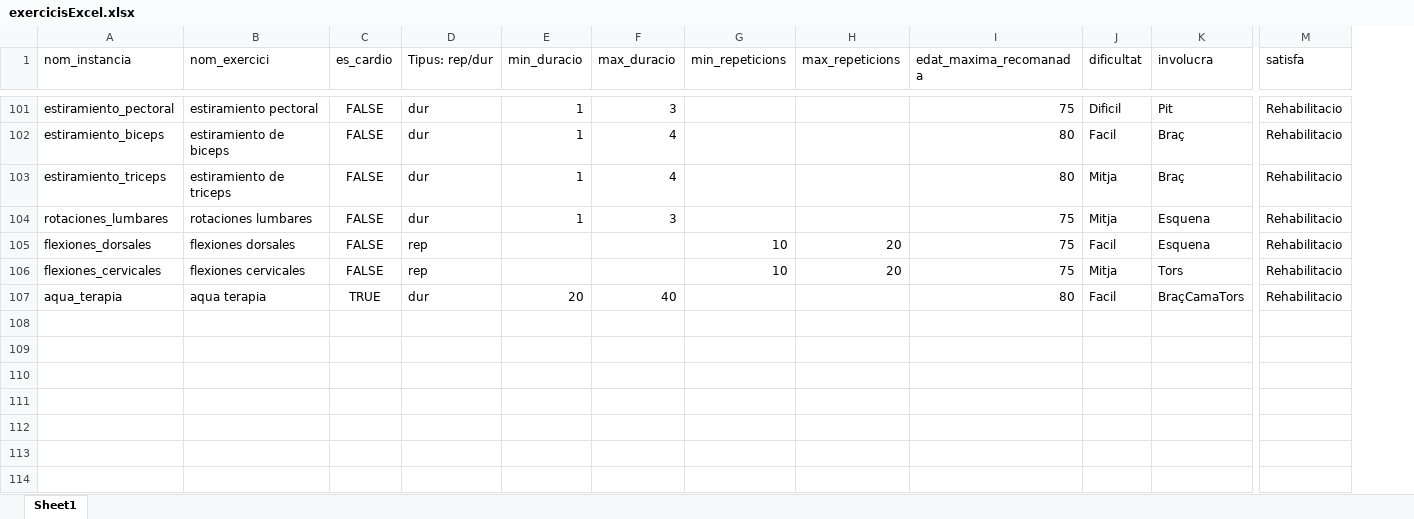
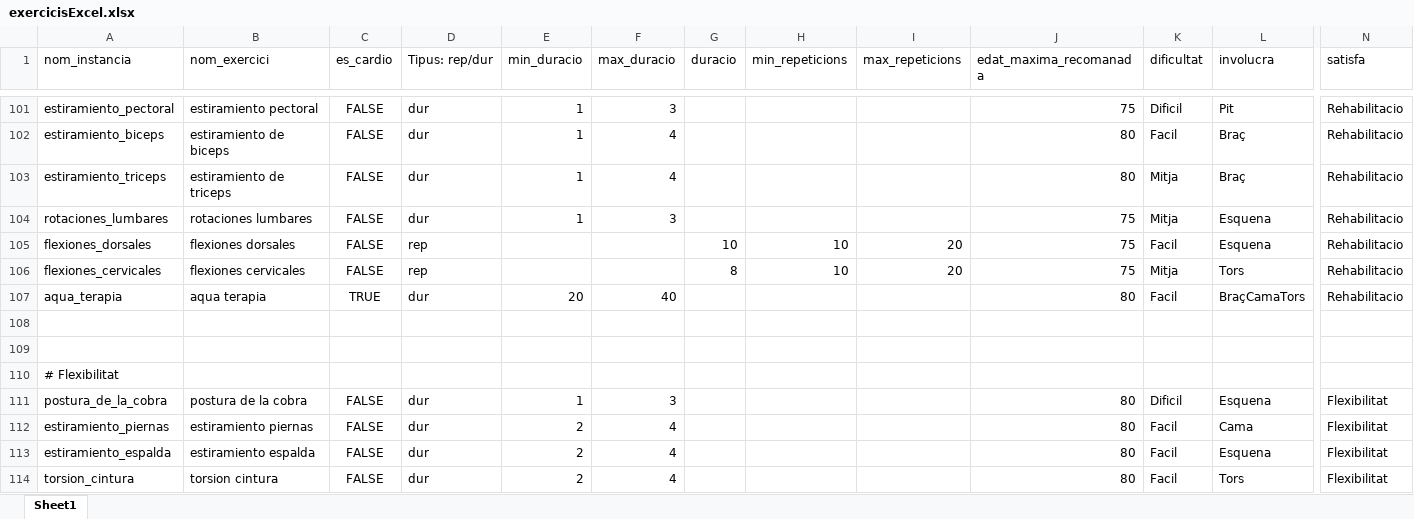
Before and after one commit to PauMayench/sbc-gym-routine-recommender, an Excel workbook: exercices_to_clips/exercicisExcel.xlsx, sheet Sheet1, drawn as a sheet; only a part is shown, gaps mark what is left out; values as stored, in another font and other column widths than the file's, no borders; charts and pictures not drawn; rows hold the shown columns only; the diff covers the shown part only; the diff names each change by its address in the sheet, - before the commit and + after, or states it on an @@ line.

Commit message:
actualitzar excel instancies

```diff
--- a/exercices_to_clips/exercicisExcel.xlsx (sheet Sheet1)
+++ b/exercices_to_clips/exercicisExcel.xlsx (sheet Sheet1)
+column G (duracio), rows 105-106: 10 | 8
+row 108: (empty)
+row 109: (empty)
+row 110: # Flexibilitat
+row 111: postura_de_la_cobra | postura de la cobra | FALSE | dur | 1 | 3 |  |  |  | 80 | Dificil | Esquena | Flexibilitat
+row 112: estiramiento_piernas | estiramiento piernas | FALSE | dur | 2 | 4 |  |  |  | 80 | Facil | Cama | Flexibilitat
+row 113: estiramiento_espalda | estiramiento espalda | FALSE | dur | 2 | 4 |  |  |  | 80 | Facil | Esquena | Flexibilitat
+row 114: torsion_cintura | torsion cintura | FALSE | dur | 2 | 4 |  |  |  | 80 | Facil | Tors | Flexibilitat
```
Also changed, not shown: 6 added rows, 6 edited cells and cell formats elsewhere in this sheet, formulas that keep their value.
